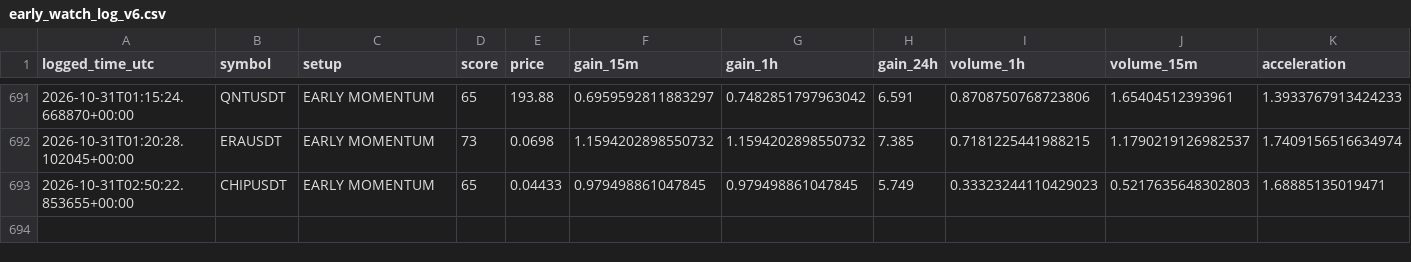
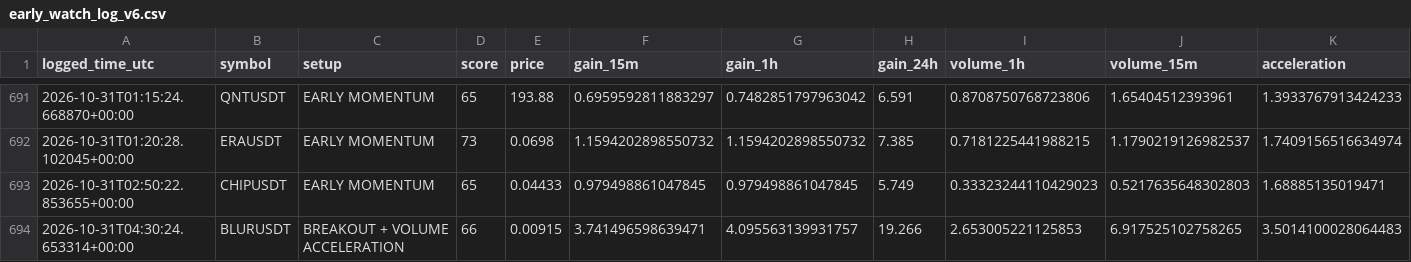
Before and after one commit to solom20232007/v6, a CSV file: early_watch_log_v6.csv, drawn as a sheet; only a part is shown, gaps mark what is left out; rows hold the shown columns only; the diff names each change by its address in the sheet, - before the commit and + after, or states it on an @@ line.

```diff
--- a/early_watch_log_v6.csv
+++ b/early_watch_log_v6.csv
+row 694: 2026-10-31T04:30:24.653314+00:00 | BLURUSDT | BREAKOUT + VOLUME ACCELERATION | 66 | 0.00915 | 3.741496598639471 | 4.095563139931757 | 19.266 | 2.653005221125853 | 6.917525102758265 | 3.5014100028064483
```
Also changed, not shown: early_scan_diagnostics_v6.csv, 1 other file.
